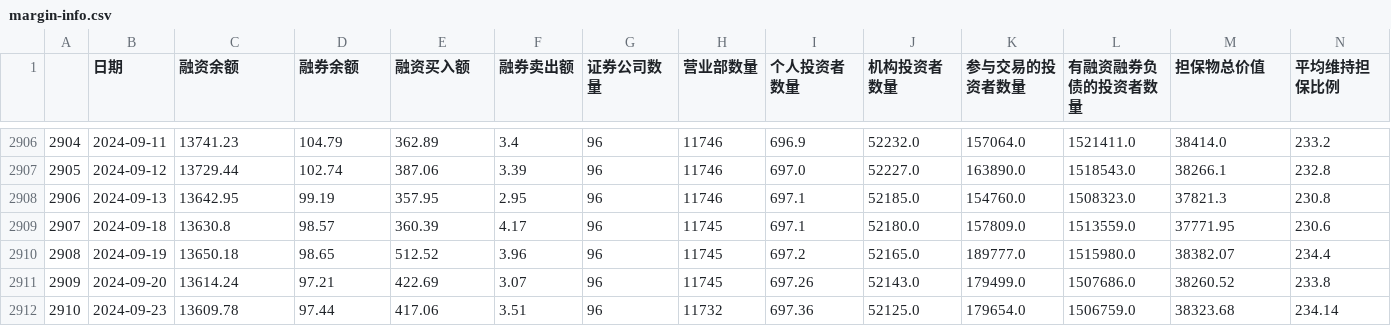
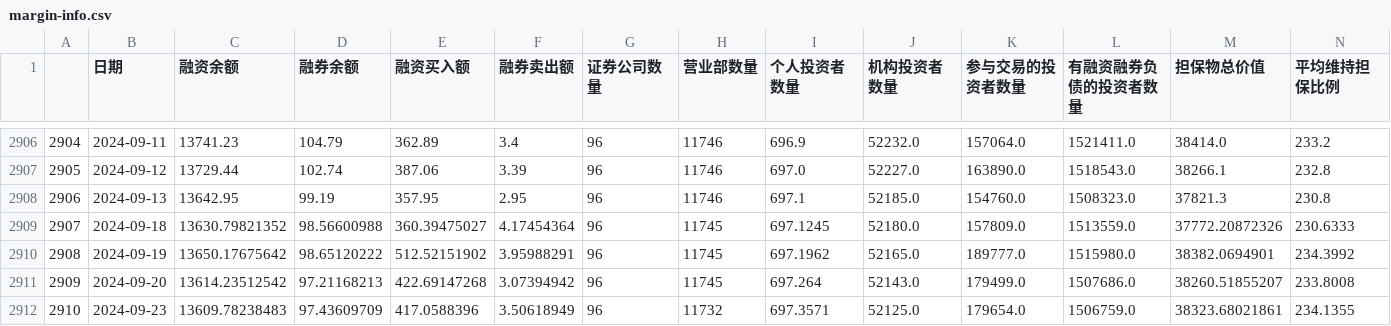
Before and after one commit to jamelouis/investment-tools, a CSV file: public/csv/margin-info.csv, drawn as a sheet; only a part is shown, gaps mark what is left out; the diff covers the shown part only.

```diff
--- a/public/csv/margin-info.csv
+++ b/public/csv/margin-info.csv
@@ -2908,5 +2908,5 @@
 2906,2024-09-13,13642.95,99.19,357.95,2.95,96,11746,697.1,52185.0,154760.0,1508323.0,37821.3,230.8
-2907,2024-09-18,13630.8,98.57,360.39,4.17,96,11745,697.1,52180.0,157809.0,1513559.0,37771.95,230.6
-2908,2024-09-19,13650.18,98.65,512.52,3.96,96,11745,697.2,52165.0,189777.0,1515980.0,38382.07,234.4
-2909,2024-09-20,13614.24,97.21,422.69,3.07,96,11745,697.26,52143.0,179499.0,1507686.0,38260.52,233.8
-2910,2024-09-23,13609.78,97.44,417.06,3.51,96,11732,697.36,52125.0,179654.0,1506759.0,38323.68,234.14
+2907,2024-09-18,13630.79821352,98.56600988,360.39475027,4.17454364,96,11745,697.1245,52180.0,157809.0,1513559.0,37772.20872326,230.6333
+2908,2024-09-19,13650.17675642,98.65120222,512.52151902,3.95988291,96,11745,697.1962,52165.0,189777.0,1515980.0,38382.0694901,234.3992
+2909,2024-09-20,13614.23512542,97.21168213,422.69147268,3.07394942,96,11745,697.264,52143.0,179499.0,1507686.0,38260.51855207,233.8008
+2910,2024-09-23,13609.78238483,97.43609709,417.0588396,3.50618949,96,11732,697.3571,52125.0,179654.0,1506759.0,38323.68021861,234.1355
```
Also changed, not shown: 1 added row and 34 edited cells elsewhere in this file, public/csv/bond-rate.csv.
